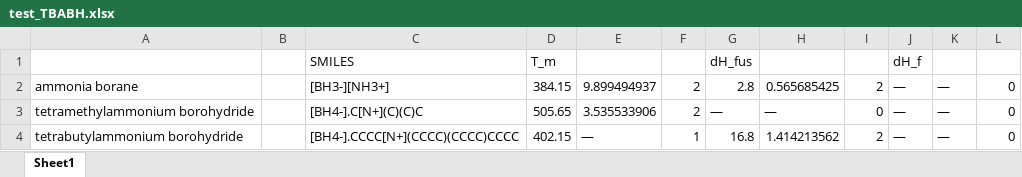
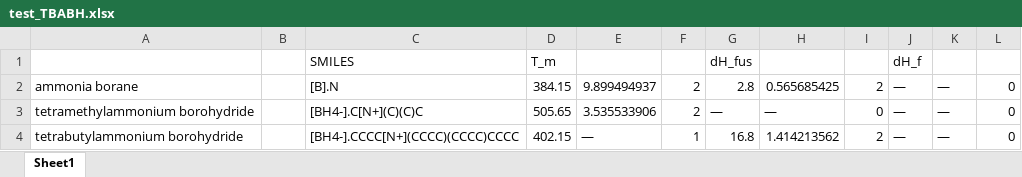
Before and after one commit to AlexGlotov117/chem-forge, an Excel workbook: data/input/MTGPR_Tm_Hfus_Hf/test_TBABH.xlsx, sheet Sheet1, drawn as a sheet; values as stored, in another font and other column widths than the file's, no borders; the diff names each change by its address in the sheet, - before the commit and + after, or states it on an @@ line.

```diff
--- a/data/input/MTGPR_Tm_Hfus_Hf/test_TBABH.xlsx (sheet Sheet1)
+++ b/data/input/MTGPR_Tm_Hfus_Hf/test_TBABH.xlsx (sheet Sheet1)
-C2: [BH3-][NH3+]
+C2: [B].N
```
Also changed, not shown: data/input/MTGPR_Tm_Hfus_Hf/train_TBABH.xlsx, data/input/pureComponents_2026DecJANNAF_testing_predicted.xlsx, 16 other files.
